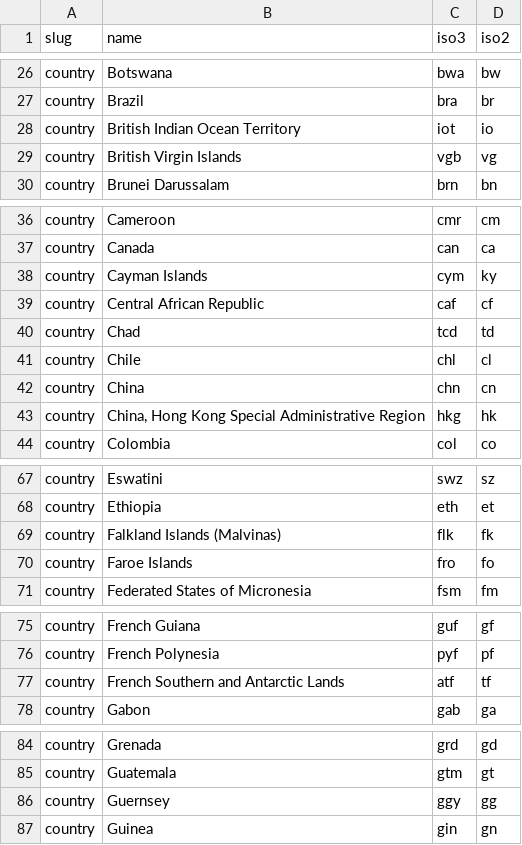
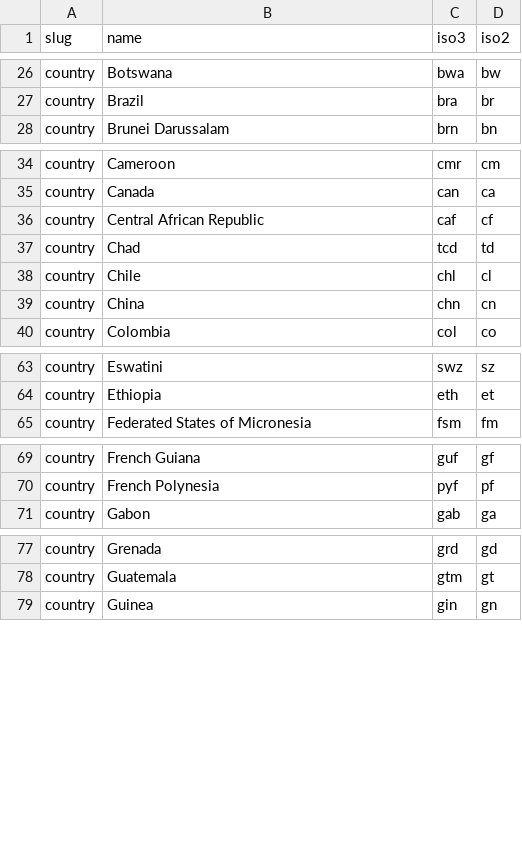
Before and after one commit to talus-analytics-bus/simple-tracking-2024, a CSV file: data/csv/stakeholders.csv, drawn as a sheet; only a part is shown, gaps mark what is left out; the diff covers the shown part only; the diff names each change by its address in the sheet, - before the commit and + after, or states it on an @@ line.

Commit message:
New stakeholders query following the pattern of the received and disbursed query

```diff
--- a/data/csv/stakeholders.csv
+++ b/data/csv/stakeholders.csv
-row 28: country | British Indian Ocean Territory | iot | io
-row 29: country | British Virgin Islands | vgb | vg
-row 38: country | Cayman Islands | cym | ky
-row 43: country | China, Hong Kong Special Administrative Region | hkg | hk
-row 69: country | Falkland Islands (Malvinas) | flk | fk
-row 70: country | Faroe Islands | fro | fo
-row 77: country | French Southern and Antarctic Lands | atf | tf
-row 86: country | Guernsey | ggy | gg
```
Also changed, not shown: 3 removed rows elsewhere in this file, 1 other file.
